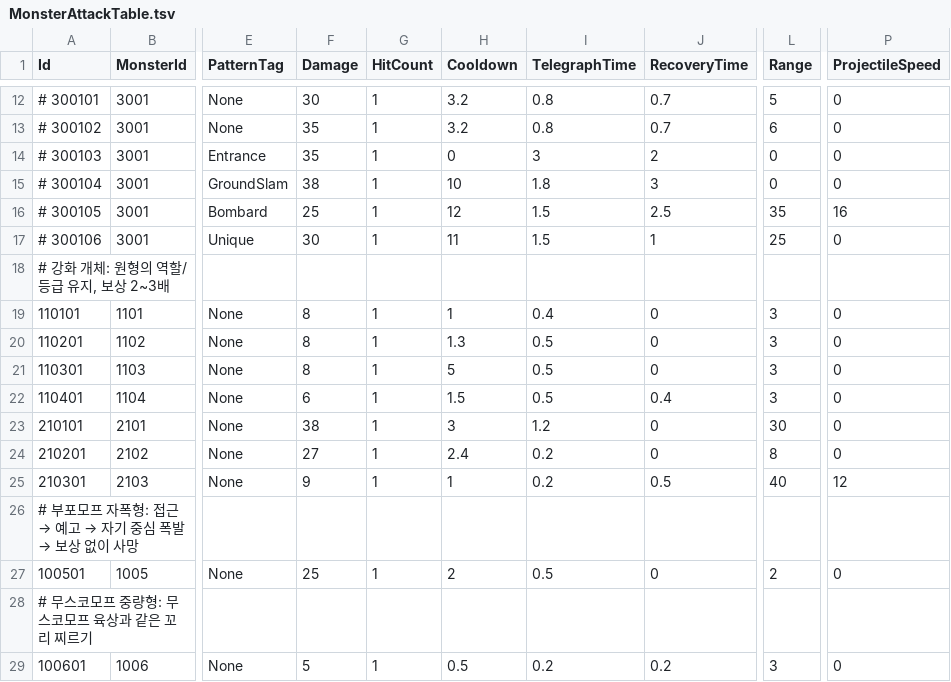
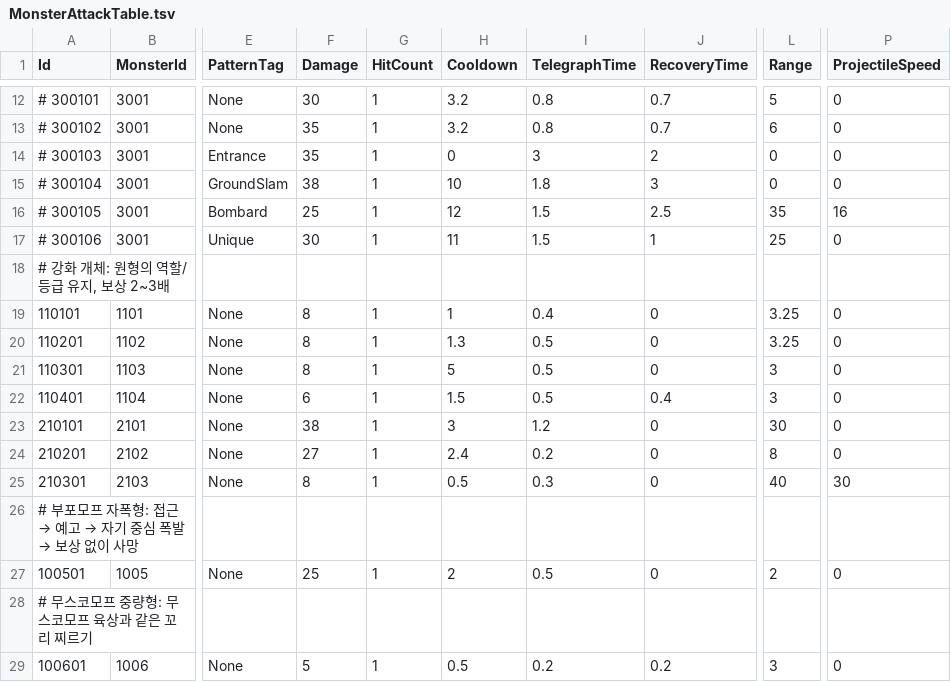
Before and after one commit to KooHoo-Dev/3rd_3D_1-3D-Project-team_even, a TSV file: Assets/StreamingAssets/Tables/MonsterAttackTable.tsv, drawn as a sheet; only a part is shown, gaps mark what is left out; the diff names each change by its address in the sheet, - before the commit and + after, or states it on an @@ line.

```diff
--- a/Assets/StreamingAssets/Tables/MonsterAttackTable.tsv
+++ b/Assets/StreamingAssets/Tables/MonsterAttackTable.tsv
-L19:L20 (Range): 3
+L19:L20 (Range): 3.25
-F25 (Damage): 9
+F25 (Damage): 8
-H25 (Cooldown): 1
+H25 (Cooldown): 0.5
-I25 (TelegraphTime): 0.2
+I25 (TelegraphTime): 0.3
-J25 (RecoveryTime): 0.5
+J25 (RecoveryTime): 0
-P25 (ProjectileSpeed): 12
+P25 (ProjectileSpeed): 30
```
Also changed, not shown: 17 other files.
